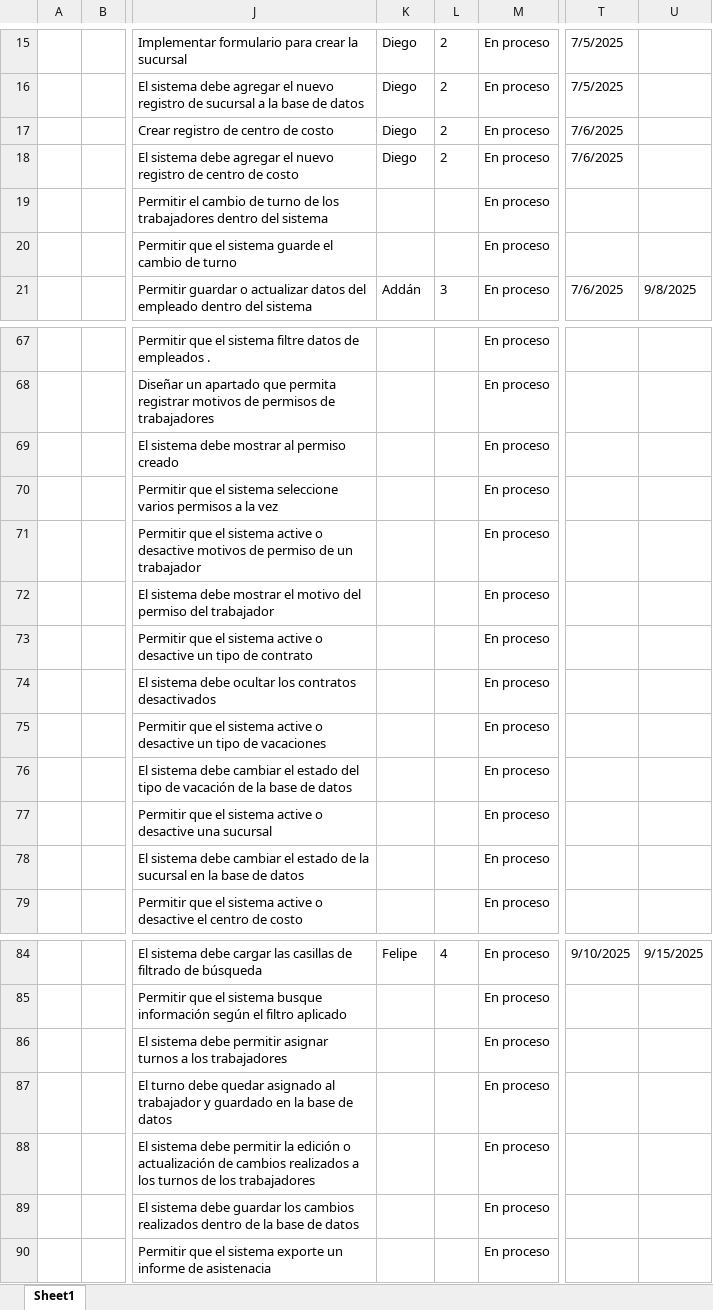
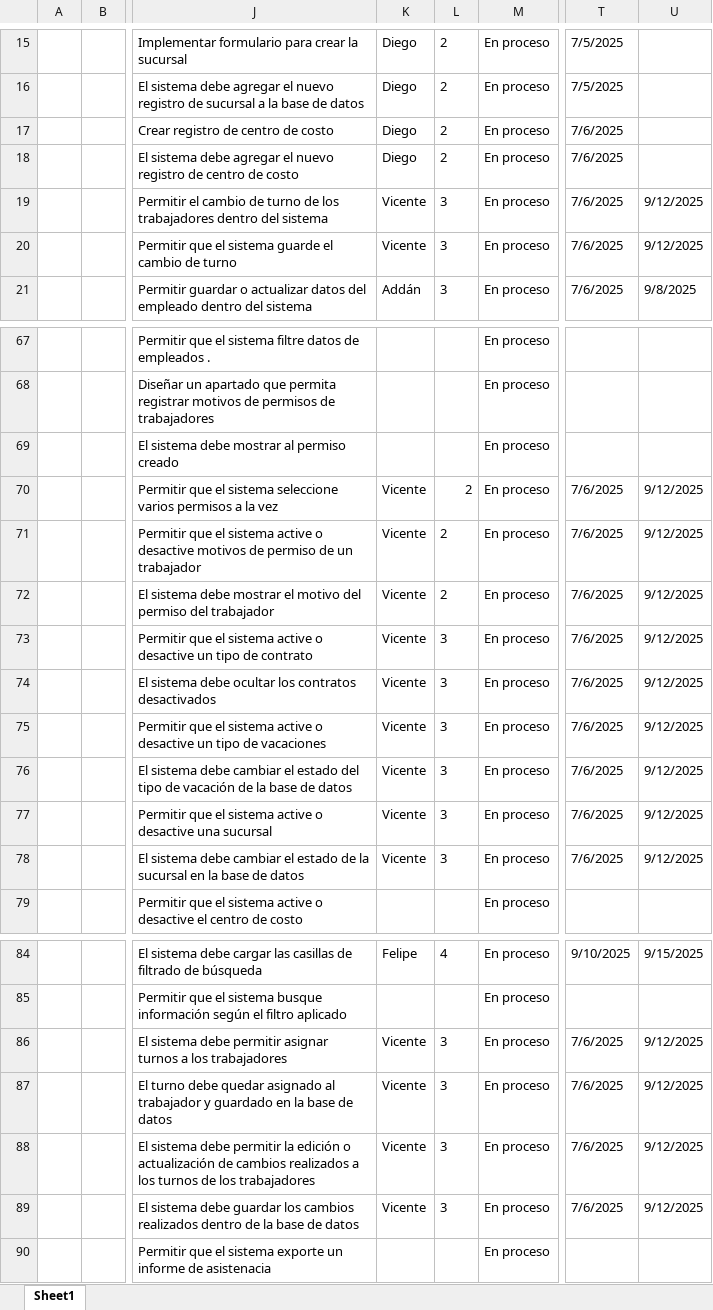
Before and after one commit to vixo23/ING-DE-SOFTWARE, an Excel workbook: INCREMENTO2/EXCELS/Backlog sprint - Sprint backlog - Sprint Review.xlsx, sheet Sheet1, drawn as a sheet; only a part is shown, gaps mark what is left out; values as stored, in another font and other column widths than the file's, no borders; the diff names each change by its address in the sheet, - before the commit and + after, or states it on an @@ line.

```diff
--- a/INCREMENTO2/EXCELS/Backlog sprint - Sprint backlog - Sprint Review.xlsx (sheet Sheet1)
+++ b/INCREMENTO2/EXCELS/Backlog sprint - Sprint backlog - Sprint Review.xlsx (sheet Sheet1)
-K19:K20: (empty)
+K19:K20: Vicente
-L19:L20: (empty)
+L19:L20: 3
-T19:T20: (empty)
+T19:T20: 7/6/2025
-U19:U20: (empty)
+U19:U20: 9/12/2025
-K70:K78: (empty)
+K70:K78: Vicente
-L70:L72: (empty)
+L70:L72: 2
-T70:T78: (empty)
+T70:T78: 7/6/2025
-U70:U78: (empty)
+U70:U78: 9/12/2025
-L73:L78: (empty)
+L73:L78: 3
-K86:K89: (empty)
+K86:K89: Vicente
-L86:L89: (empty)
+L86:L89: 3
-T86:T89: (empty)
+T86:T89: 7/6/2025
-U86:U89: (empty)
+U86:U89: 9/12/2025
```
Also changed, not shown: INCREMENTO2/Excels/Backlog sprint - Sprint backlog - Sprint Review.xlsx.
